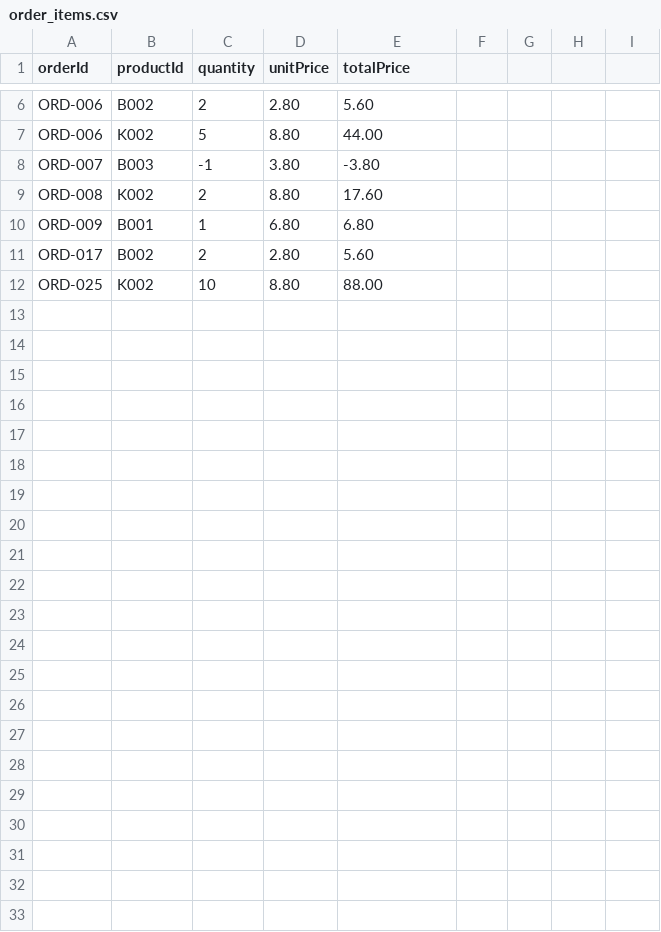
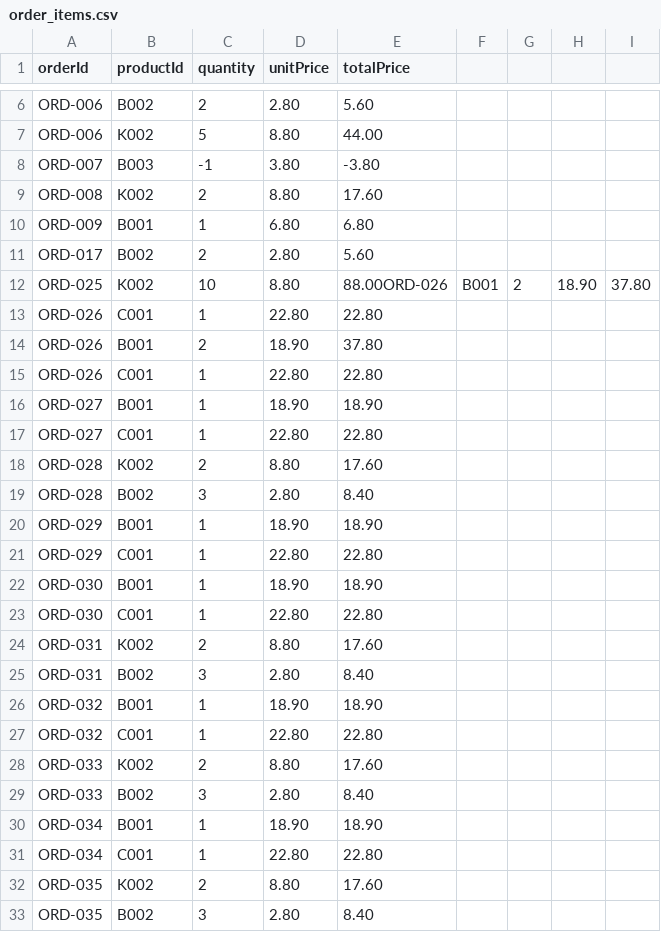
Before and after one commit to Jaydenskrr/Bakery-Management-System, a CSV file: src/order_items.csv, drawn as a sheet; only a part is shown, gaps mark what is left out.

```diff
--- a/src/order_items.csv
+++ b/src/order_items.csv
@@ -11,2 +11,23 @@ ORD-009,B001,1,6.80,6.80
 ORD-017,B002,2,2.80,5.60
-ORD-025,K002,10,8.80,88.00
+ORD-025,K002,10,8.80,88.00ORD-026,B001,2,18.90,37.80
+ORD-026,C001,1,22.80,22.80
+ORD-026,B001,2,18.90,37.80
+ORD-026,C001,1,22.80,22.80
+ORD-027,B001,1,18.90,18.90
+ORD-027,C001,1,22.80,22.80
+ORD-028,K002,2,8.80,17.60
+ORD-028,B002,3,2.80,8.40
+ORD-029,B001,1,18.90,18.90
+ORD-029,C001,1,22.80,22.80
+ORD-030,B001,1,18.90,18.90
+ORD-030,C001,1,22.80,22.80
+ORD-031,K002,2,8.80,17.60
+ORD-031,B002,3,2.80,8.40
+ORD-032,B001,1,18.90,18.90
+ORD-032,C001,1,22.80,22.80
+ORD-033,K002,2,8.80,17.60
+ORD-033,B002,3,2.80,8.40
+ORD-034,B001,1,18.90,18.90
+ORD-034,C001,1,22.80,22.80
+ORD-035,K002,2,8.80,17.60
+ORD-035,B002,3,2.80,8.40
```
Also changed, not shown: src/Inventory.csv, src/orders.csv, 2 other files.
